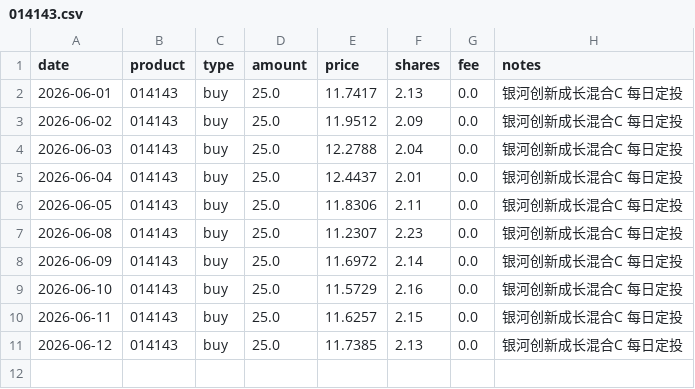
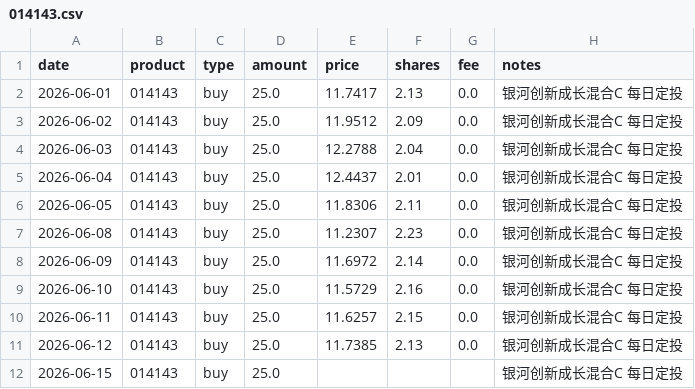
Before and after one commit to JINHUILYU/Quant, a CSV file: data/portfolio/014143.csv, drawn as a sheet; the diff names each change by its address in the sheet, - before the commit and + after, or states it on an @@ line.

```diff
--- a/data/portfolio/014143.csv
+++ b/data/portfolio/014143.csv
+row 12: 2026-06-15 | 014143 | buy | 25.0 |  |  |  | 银河创新成长混合C 每日定投
```
Also changed, not shown: data/portfolio/008987.csv, data/portfolio/019548.csv, 1 other file.
